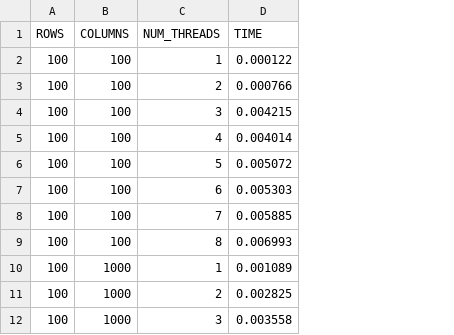
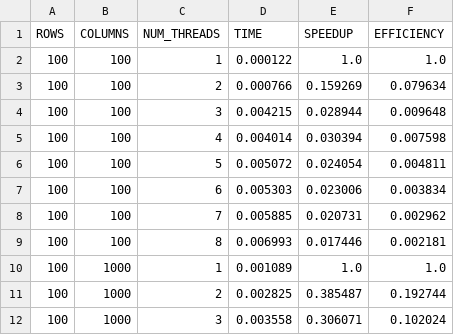
Before and after one commit to marcellorussox/MIMD-SM-Parallel-Matrix-x-Vector, a CSV file: data.csv, drawn as a sheet; only a part is shown; the diff names each change by its address in the sheet, - before the commit and + after, or states it on an @@ line.

Commit message:
aggiornamento dati con speedup ed efficienza

```diff
--- a/data.csv
+++ b/data.csv
+column E (SPEEDUP), rows 2-12: 1.0 | 0.159269 | 0.028944 | 0.030394 | 0.024054 | 0.023006 | 0.020731 | 0.017446 | 1.0 | 0.385487 | 0.306071
+column F (EFFICIENCY), rows 2-12: 1.0 | 0.079634 | 0.009648 | 0.007598 | 0.004811 | 0.003834 | 0.002962 | 0.002181 | 1.0 | 0.192744 | 0.102024
```
